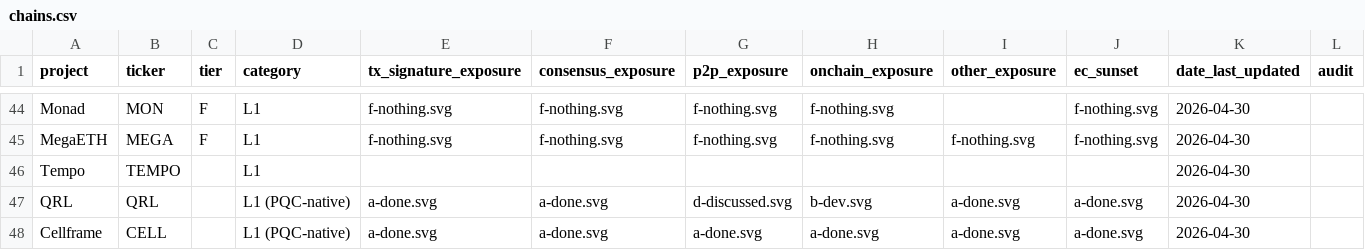
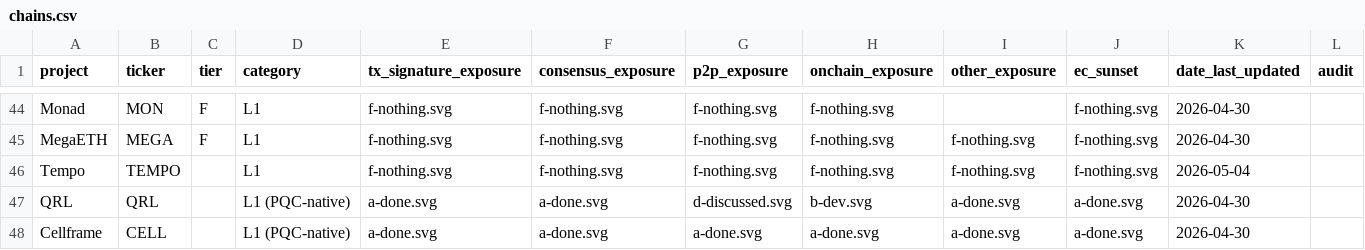
Before and after one commit to tectonic-labs/quantum-tracker-data, a CSV file: chains.csv, drawn as a sheet; only a part is shown, gaps mark what is left out; the diff names each change by its address in the sheet, - before the commit and + after, or states it on an @@ line.

Commit message:
feat(chains): rate Tempo from -- to all F
Mainnet went live 2026-03-18 on Reth + Commonware Threshold Simplex BFT
(BLS12-381 threshold sigs); secp256k1 + P256/WebAuthn tx sigs; no PQC
effort identified. Six exposure cells populated as f-nothing.svg.

```diff
--- a/chains.csv
+++ b/chains.csv
-E46 (tx_signature_exposure): (empty)
+E46 (tx_signature_exposure): f-nothing.svg
-F46 (consensus_exposure): (empty)
+F46 (consensus_exposure): f-nothing.svg
-G46 (p2p_exposure): (empty)
+G46 (p2p_exposure): f-nothing.svg
-H46 (onchain_exposure): (empty)
+H46 (onchain_exposure): f-nothing.svg
-I46 (other_exposure): (empty)
+I46 (other_exposure): f-nothing.svg
-J46 (ec_sunset): (empty)
+J46 (ec_sunset): f-nothing.svg
-K46 (date_last_updated): 2026-04-30
+K46 (date_last_updated): 2026-05-04
```
Also changed, not shown: chains_commentary.csv.
